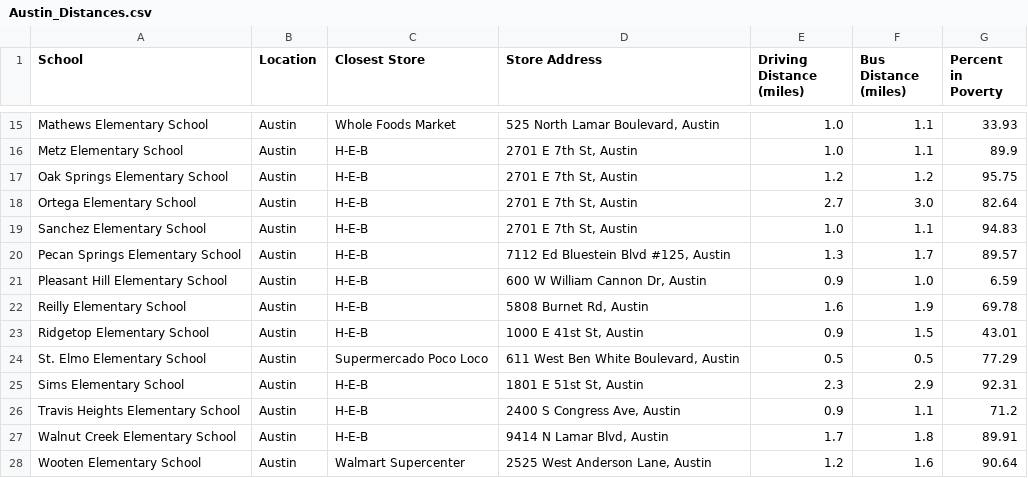
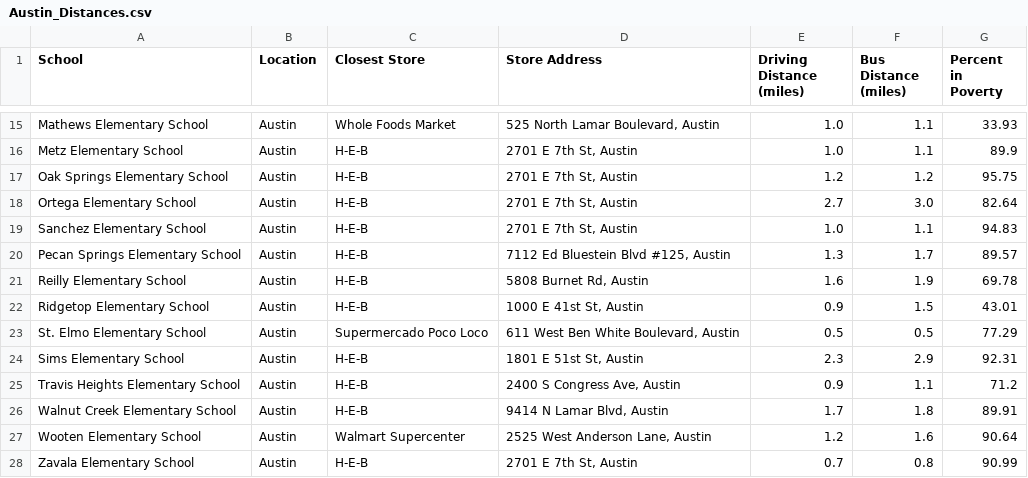
Before and after one commit to LBBL96/Food-Deserts, a CSV file: Datasets/Austin_Distances.csv, drawn as a sheet; only a part is shown, gaps mark what is left out; the shorter side is filled out with more unchanged rows; the diff names each change by its address in the sheet, - before the commit and + after, or states it on an @@ line.

Commit message:
dropped outlier

```diff
--- a/Datasets/Austin_Distances.csv
+++ b/Datasets/Austin_Distances.csv
-row 21: Pleasant Hill Elementary School | Austin | H-E-B | 600 W William Cannon Dr, Austin | 0.9 | 1.0 | 6.59
```
